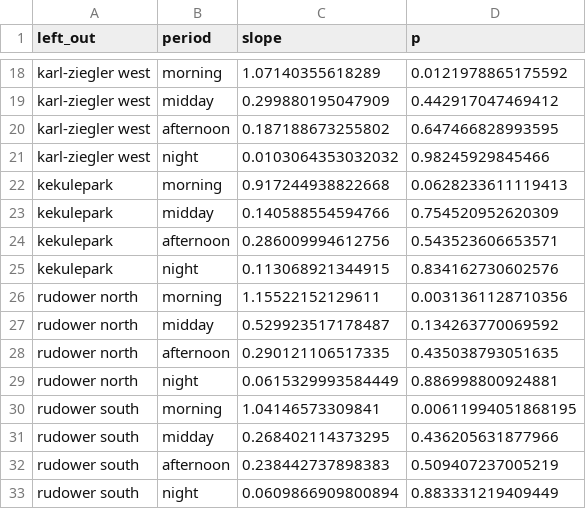
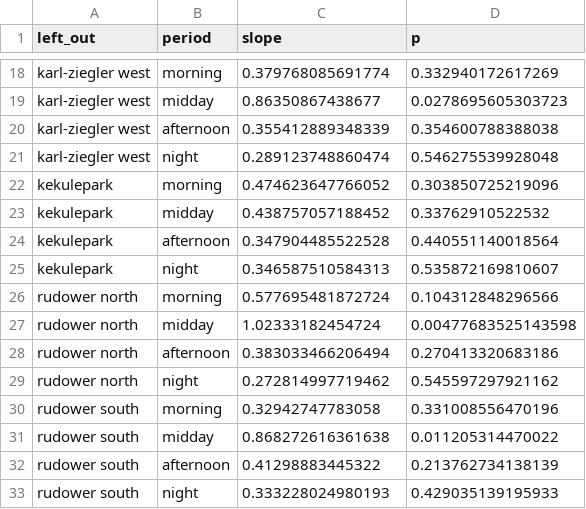
Before and after one commit to adipetkova-web/UTCI-and-SVF, a CSV file: UA/output/05_leave_one_site_out.csv, drawn as a sheet; only a part is shown, gaps mark what is left out; the diff covers the shown part only.

```diff
--- a/UA/output/05_leave_one_site_out.csv
+++ b/UA/output/05_leave_one_site_out.csv
@@ -18,16 +18,16 @@
-"karl-ziegler west","morning",1.07140355618289,0.0121978865175592
-"karl-ziegler west","midday",0.299880195047909,0.442917047469412
-"karl-ziegler west","afternoon",0.187188673255802,0.647466828993595
-"karl-ziegler west","night",0.0103064353032032,0.98245929845466
-"kekulepark","morning",0.917244938822668,0.0628233611119413
-"kekulepark","midday",0.140588554594766,0.754520952620309
-"kekulepark","afternoon",0.286009994612756,0.543523606653571
-"kekulepark","night",0.113068921344915,0.834162730602576
-"rudower north","morning",1.15522152129611,0.0031361128710356
-"rudower north","midday",0.529923517178487,0.134263770069592
-"rudower north","afternoon",0.290121106517335,0.435038793051635
-"rudower north","night",0.0615329993584449,0.886998800924881
-"rudower south","morning",1.04146573309841,0.00611994051868195
-"rudower south","midday",0.268402114373295,0.436205631877966
-"rudower south","afternoon",0.238442737898383,0.509407237005219
-"rudower south","night",0.0609866909800894,0.883331219409449
+"karl-ziegler west","morning",0.379768085691774,0.332940172617269
+"karl-ziegler west","midday",0.86350867438677,0.0278695605303723
+"karl-ziegler west","afternoon",0.355412889348339,0.354600788388038
+"karl-ziegler west","night",0.289123748860474,0.546275539928048
+"kekulepark","morning",0.474623647766052,0.303850725219096
+"kekulepark","midday",0.438757057188452,0.33762910522532
+"kekulepark","afternoon",0.347904485522528,0.440551140018564
+"kekulepark","night",0.346587510584313,0.535872169810607
+"rudower north","morning",0.577695481872724,0.104312848296566
+"rudower north","midday",1.02333182454724,0.00477683525143598
+"rudower north","afternoon",0.383033466206494,0.270413320683186
+"rudower north","night",0.272814997719462,0.545597297921162
+"rudower south","morning",0.32942747783058,0.331008556470196
+"rudower south","midday",0.868272616361638,0.011205314470022
+"rudower south","afternoon",0.41298883445322,0.213762734138139
+"rudower south","night",0.333228024980193,0.429035139195933
```
Also changed, not shown: 48 edited cells elsewhere in this file, UA/output/02a_site_level_correlation.csv, UA/output/03a_hourly_regressions_UTCI.csv, 7 other files.
